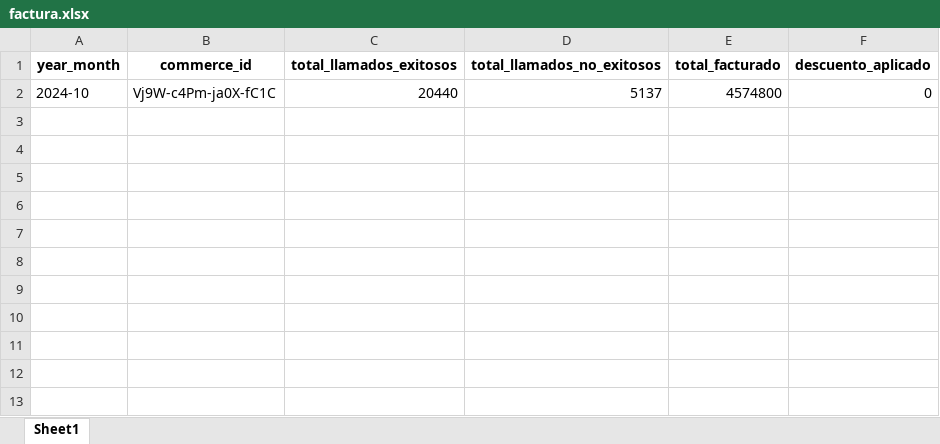
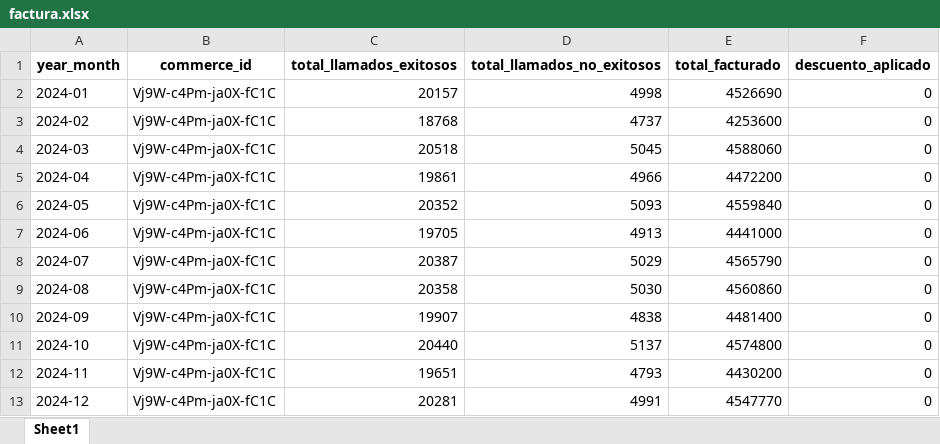
Before and after one commit to juan-quirozt/prueba_batsej, an Excel workbook: factura.xlsx, sheet Sheet1, drawn as a sheet; values as stored, in another font and other column widths than the file's, no borders; the diff names each change by its address in the sheet, - before the commit and + after, or states it on an @@ line.

```diff
--- a/factura.xlsx (sheet Sheet1)
+++ b/factura.xlsx (sheet Sheet1)
+row 2: 2024-01 | Vj9W-c4Pm-ja0X-fC1C | 20157 | 4998 | 4526690 | 0
+row 3: 2024-02 | Vj9W-c4Pm-ja0X-fC1C | 18768 | 4737 | 4253600 | 0
+row 4: 2024-03 | Vj9W-c4Pm-ja0X-fC1C | 20518 | 5045 | 4588060 | 0
+row 5: 2024-04 | Vj9W-c4Pm-ja0X-fC1C | 19861 | 4966 | 4472200 | 0
+row 6: 2024-05 | Vj9W-c4Pm-ja0X-fC1C | 20352 | 5093 | 4559840 | 0
+row 7: 2024-06 | Vj9W-c4Pm-ja0X-fC1C | 19705 | 4913 | 4441000 | 0
+row 8: 2024-07 | Vj9W-c4Pm-ja0X-fC1C | 20387 | 5029 | 4565790 | 0
+row 9: 2024-08 | Vj9W-c4Pm-ja0X-fC1C | 20358 | 5030 | 4560860 | 0
+row 10: 2024-09 | Vj9W-c4Pm-ja0X-fC1C | 19907 | 4838 | 4481400 | 0
+row 12: 2024-11 | Vj9W-c4Pm-ja0X-fC1C | 19651 | 4793 | 4430200 | 0
+row 13: 2024-12 | Vj9W-c4Pm-ja0X-fC1C | 20281 | 4991 | 4547770 | 0
```
Also changed, not shown: 7 other files.
